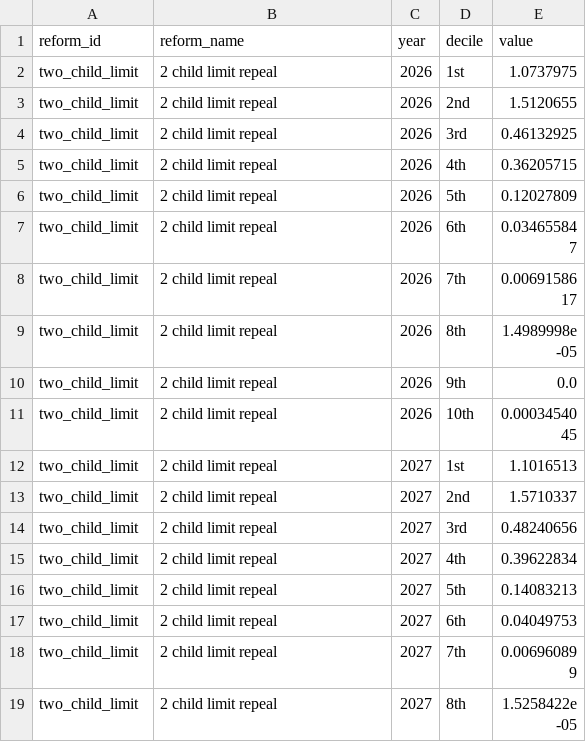
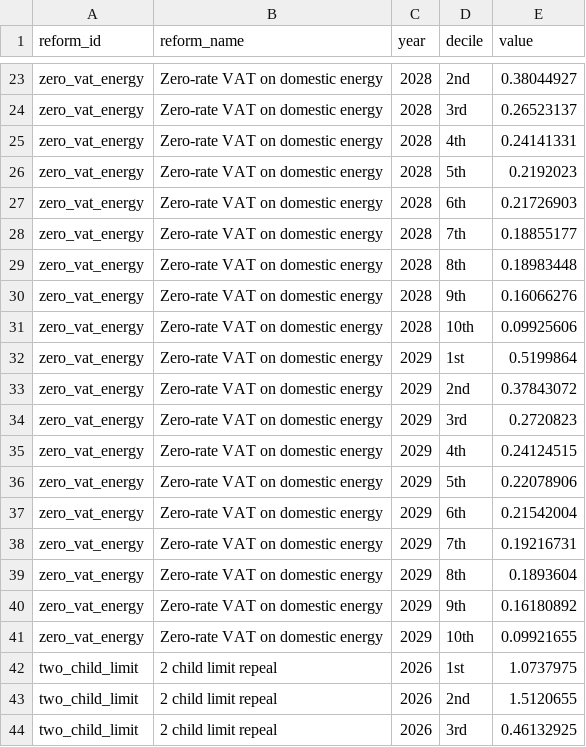
Before and after one commit to PolicyEngine/uk-autumn-budget-dashboard, a CSV file: public/data/distributional_impact.csv, drawn as a sheet; only a part is shown, gaps mark what is left out; the shorter side is filled out with more unchanged rows; the diff covers the shown part only; the diff names each change by its address in the sheet, - before the commit and + after, or states it on an @@ line.

```diff
--- a/public/data/distributional_impact.csv
+++ b/public/data/distributional_impact.csv
+row 23: zero_vat_energy | Zero-rate VAT on domestic energy | 2028 | 2nd | 0.38044927
+row 24: zero_vat_energy | Zero-rate VAT on domestic energy | 2028 | 3rd | 0.26523137
+row 25: zero_vat_energy | Zero-rate VAT on domestic energy | 2028 | 4th | 0.24141331
+row 26: zero_vat_energy | Zero-rate VAT on domestic energy | 2028 | 5th | 0.2192023
+row 27: zero_vat_energy | Zero-rate VAT on domestic energy | 2028 | 6th | 0.21726903
+row 28: zero_vat_energy | Zero-rate VAT on domestic energy | 2028 | 7th | 0.18855177
+row 29: zero_vat_energy | Zero-rate VAT on domestic energy | 2028 | 8th | 0.18983448
+row 30: zero_vat_energy | Zero-rate VAT on domestic energy | 2028 | 9th | 0.16066276
+row 31: zero_vat_energy | Zero-rate VAT on domestic energy | 2028 | 10th | 0.09925606
+row 32: zero_vat_energy | Zero-rate VAT on domestic energy | 2029 | 1st | 0.5199864
+row 33: zero_vat_energy | Zero-rate VAT on domestic energy | 2029 | 2nd | 0.37843072
+row 34: zero_vat_energy | Zero-rate VAT on domestic energy | 2029 | 3rd | 0.2720823
+row 35: zero_vat_energy | Zero-rate VAT on domestic energy | 2029 | 4th | 0.24124515
+row 36: zero_vat_energy | Zero-rate VAT on domestic energy | 2029 | 5th | 0.22078906
+row 37: zero_vat_energy | Zero-rate VAT on domestic energy | 2029 | 6th | 0.21542004
+row 38: zero_vat_energy | Zero-rate VAT on domestic energy | 2029 | 7th | 0.19216731
+row 39: zero_vat_energy | Zero-rate VAT on domestic energy | 2029 | 8th | 0.1893604
+row 40: zero_vat_energy | Zero-rate VAT on domestic energy | 2029 | 9th | 0.16180892
+row 41: zero_vat_energy | Zero-rate VAT on domestic energy | 2029 | 10th | 0.09921655
```
Also changed, not shown: 21 added rows elsewhere in this file, public/data/budgetary_impact.csv, public/data/metrics.csv, 12 other files.
